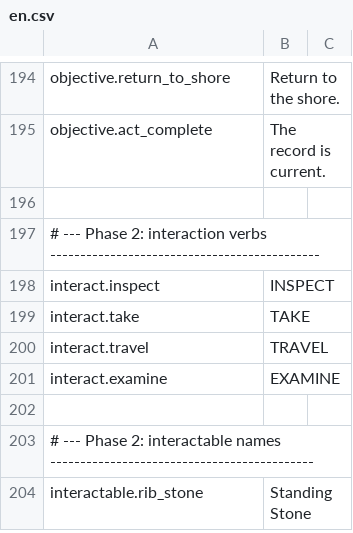
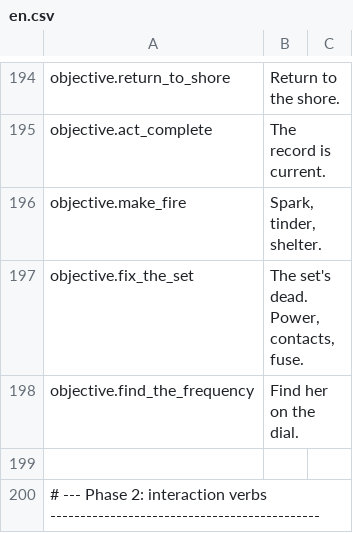
Before and after one commit to nobigllebowski/MysteriousIsland, a CSV file: Assets/Resources/Localization/en.csv, drawn as a sheet; only a part is shown, gaps mark what is left out; the shorter side is filled out with more unchanged rows.

```diff
--- a/Assets/Resources/Localization/en.csv
+++ b/Assets/Resources/Localization/en.csv
@@ -195,2 +195,5 @@ objective.return_to_shore,Return to the shore.
 objective.act_complete,The record is current.
+objective.make_fire,"Spark, tinder, shelter."
+objective.fix_the_set,"The set's dead. Power, contacts, fuse."
+objective.find_the_frequency,Find her on the dial.
 
```
Also changed, not shown: 9 other files.
